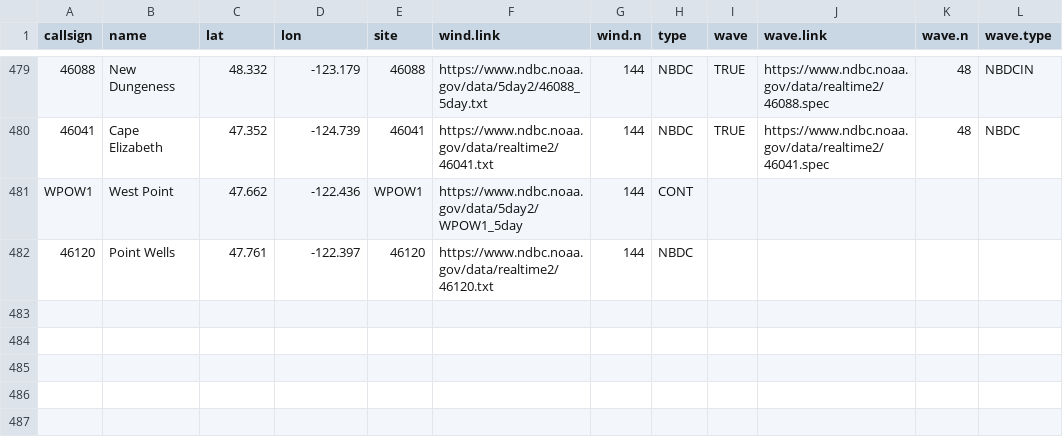
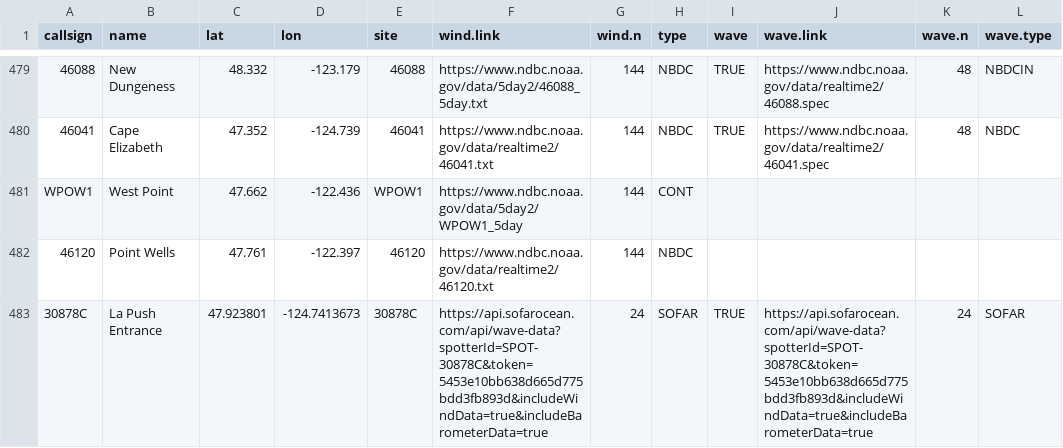
Before and after one commit to wxmonitor/geo, a CSV file: aprs.sites.csv, drawn as a sheet; only a part is shown, gaps mark what is left out.

Commit message:
Update APRS Sites

```diff
--- a/aprs.sites.csv
+++ b/aprs.sites.csv
@@ -482 +482,2 @@ WPOW1,West Point,47.662,-122.436,WPOW1,https://www.ndbc.noaa.gov/data/5day2/WPOW
 46120,Point Wells,47.761,-122.397,46120,https://www.ndbc.noaa.gov/data/realtime2/46120.txt,144,NBDC,,,,
+30878C,La Push Entrance,47.923801,-124.7413673,30878C,https://api.sofarocean.com/api/wave-data?spotterId=SPOT-30878C&token=5453e10bb638d665d775bdd3fb893d&includeWindData=true&includeBarometerData=true,24,SOFAR,TRUE,https://api.sofarocean.com/api/wave-data?spotterId=SPOT-30878C&token=5453e10bb638d665d775bdd3fb893d&includeWindData=true&includeBarometerData=true,24,SOFAR
```
